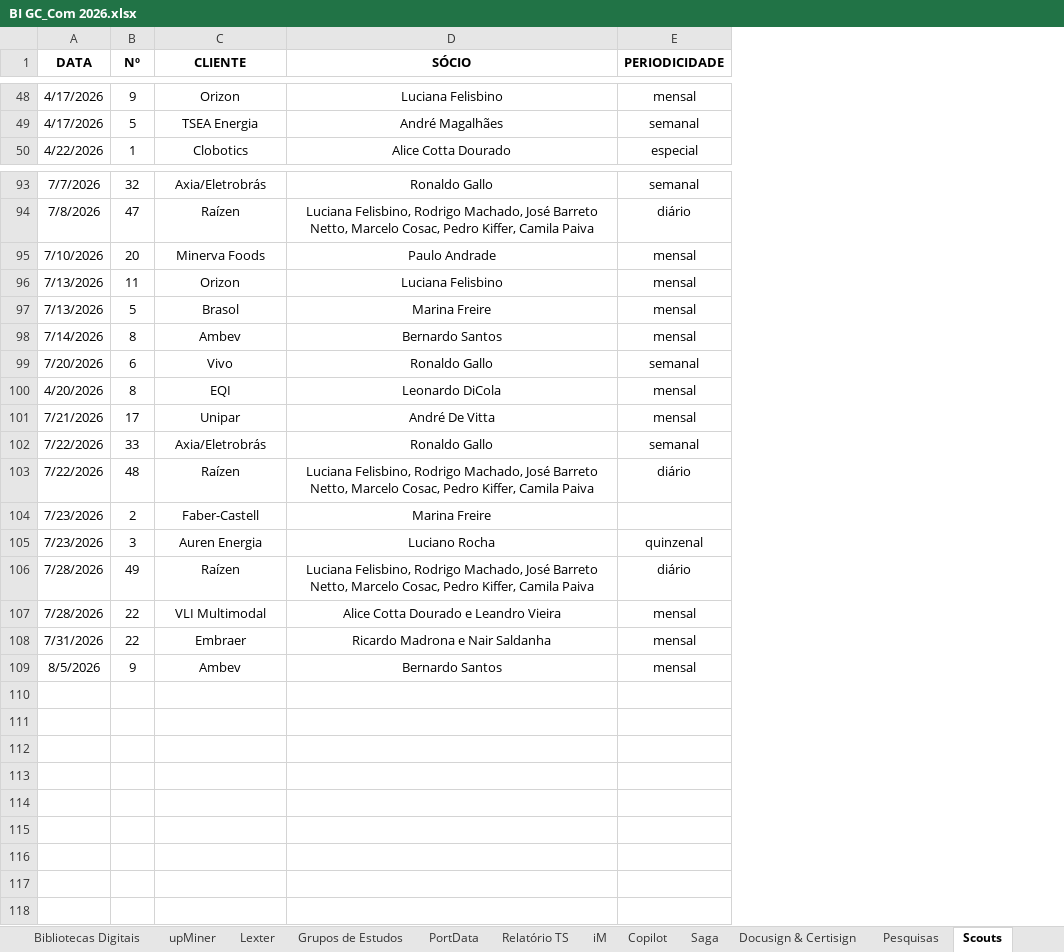
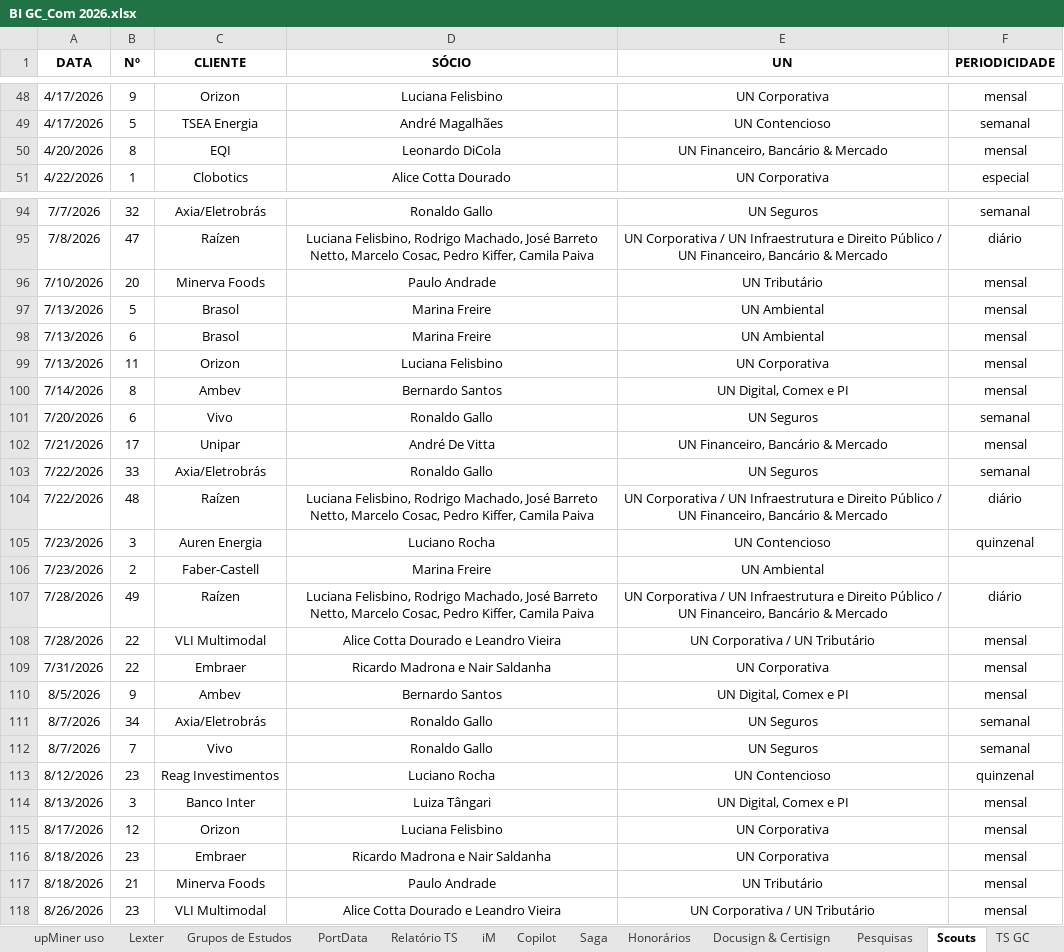
Before and after one commit to gcmadrona/dashboard-gc-com, an Excel workbook: BI GC_Com 2026.xlsx, sheet Scouts, drawn as a sheet; only a part is shown, gaps mark what is left out; values as stored, in another font and other column widths than the file's, no borders; table styles not drawn; the diff covers the shown part only; the diff names each change by its address in the sheet, - before the commit and + after, or states it on an @@ line.

```diff
--- a/BI GC_Com 2026.xlsx (sheet Scouts)
+++ b/BI GC_Com 2026.xlsx (sheet Scouts)
+sheet tab: upMiner uso
+sheet tab: Honorários
+sheet tab: TS GC
+column E (UN), rows 48-49: UN Corporativa | UN Contencioso; row 51: UN Corporativa; rows 94-96: UN Seguros | UN Corporativa / UN Infraestrutura e Direito Público / UN Financeiro, Bancário & Mercado | UN Tributário; rows 99-104: UN Corporativa | UN Digital, Comex e PI | UN Seguros | UN Financeiro, Bancário & Mercado | UN Seguros | UN Corporativa / UN Infraestrutura e Direito Público / UN Financeiro, Bancário & Mercado; rows 106-110: UN Ambiental | UN Corporativa / UN Infraestrutura e Direito Público / UN Financeiro, Bancário & Mercado | UN Corporativa / UN Tributário | UN Corporativa | UN Digital, Comex e PI
@@ row 100 moved to row 50: 4/20/2026 @@
+row 98: 7/13/2026 | 6 | Brasol | Marina Freire | UN Ambiental | mensal
+row 111: 8/7/2026 | 34 | Axia/Eletrobrás | Ronaldo Gallo | UN Seguros | semanal
+row 112: 8/7/2026 | 7 | Vivo | Ronaldo Gallo | UN Seguros | semanal
+row 113: 8/12/2026 | 23 | Reag Investimentos | Luciano Rocha | UN Contencioso | quinzenal
+row 114: 8/13/2026 | 3 | Banco Inter | Luiza Tângari | UN Digital, Comex e PI | mensal
+row 115: 8/17/2026 | 12 | Orizon | Luciana Felisbino | UN Corporativa | mensal
+row 116: 8/18/2026 | 23 | Embraer | Ricardo Madrona e Nair Saldanha | UN Corporativa | mensal
+row 117: 8/18/2026 | 21 | Minerva Foods | Paulo Andrade | UN Tributário | mensal
+row 118: 8/26/2026 | 23 | VLI Multimodal | Alice Cotta Dourado e Leandro Vieira | UN Corporativa / UN Tributário | mensal
```
Also changed, not shown: 2 moved rows and 4 edited cells elsewhere in this sheet, sheet Relatório TS, sheet iM, sheet CT, sheet Saga, sheet MB, sheet Copilot, 18 more sheets, other sheet tabs, formulas that keep their value.
